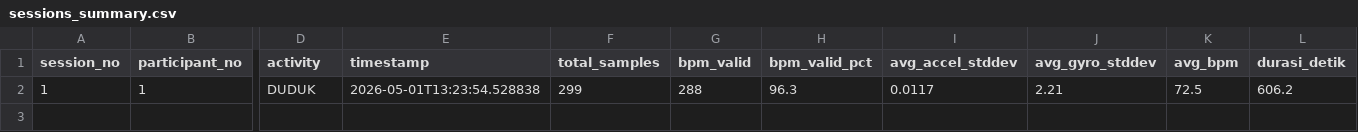
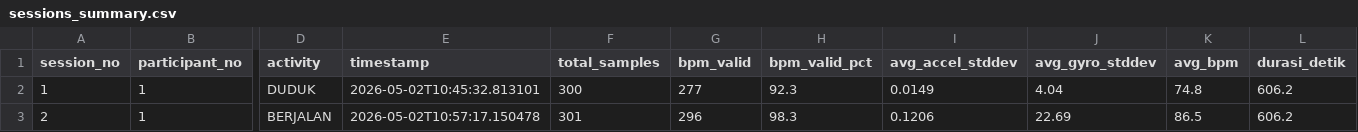
Before and after one commit to Dims2004/iot_activity, a CSV file: dataset/sessions_summary.csv, drawn as a sheet; only a part is shown, gaps mark what is left out; rows hold the shown columns only; the diff names each change by its address in the sheet, - before the commit and + after, or states it on an @@ line.

Commit message:
Auto-commit: data/raw/P001_PSR_001_BERJALAN_20260502_105717.csv, dataset/dataset.csv, dataset/sessions_summary.csv, logs/server.log at 5/2/2026, 11:00:10 AM

```diff
--- a/dataset/sessions_summary.csv
+++ b/dataset/sessions_summary.csv
-E2 (timestamp): 2026-05-01T13:23:54.528838
+E2 (timestamp): 2026-05-02T10:45:32.813101
-F2 (total_samples): 299
+F2 (total_samples): 300
-G2 (bpm_valid): 288
+G2 (bpm_valid): 277
-H2 (bpm_valid_pct): 96.3
+H2 (bpm_valid_pct): 92.3
-I2 (avg_accel_stddev): 0.0117
+I2 (avg_accel_stddev): 0.0149
-J2 (avg_gyro_stddev): 2.21
+J2 (avg_gyro_stddev): 4.04
-K2 (avg_bpm): 72.5
+K2 (avg_bpm): 74.8
+row 3: 2 | 1 | BERJALAN | 2026-05-02T10:57:17.150478 | 301 | 296 | 98.3 | 0.1206 | 22.69 | 86.5 | 606.2
```
Also changed, not shown: 2 other files.
